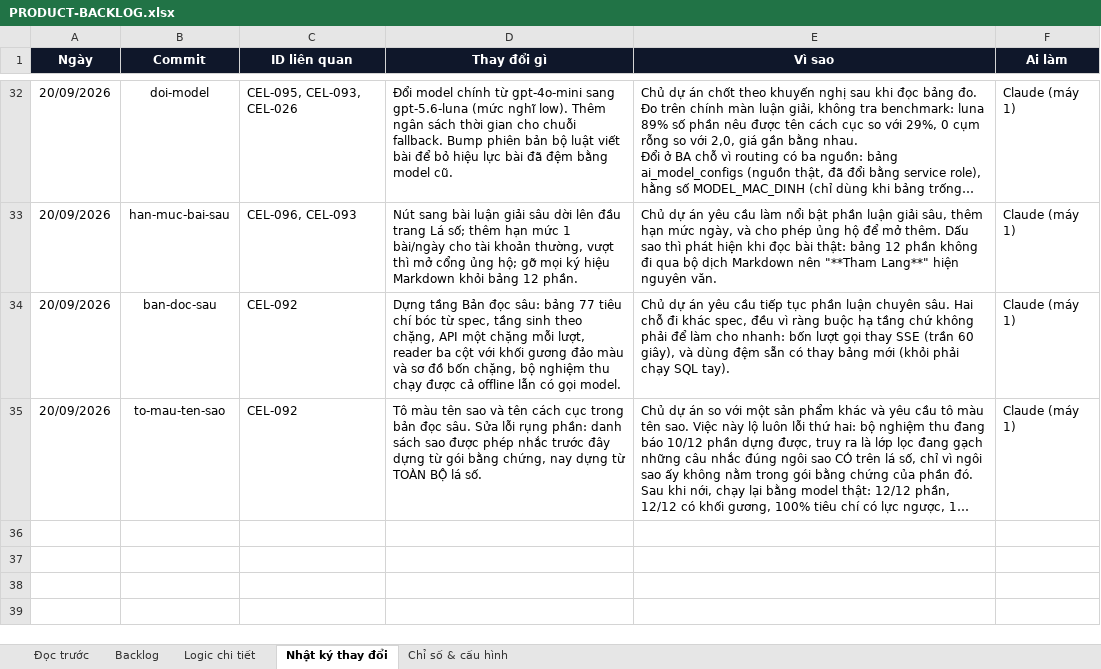
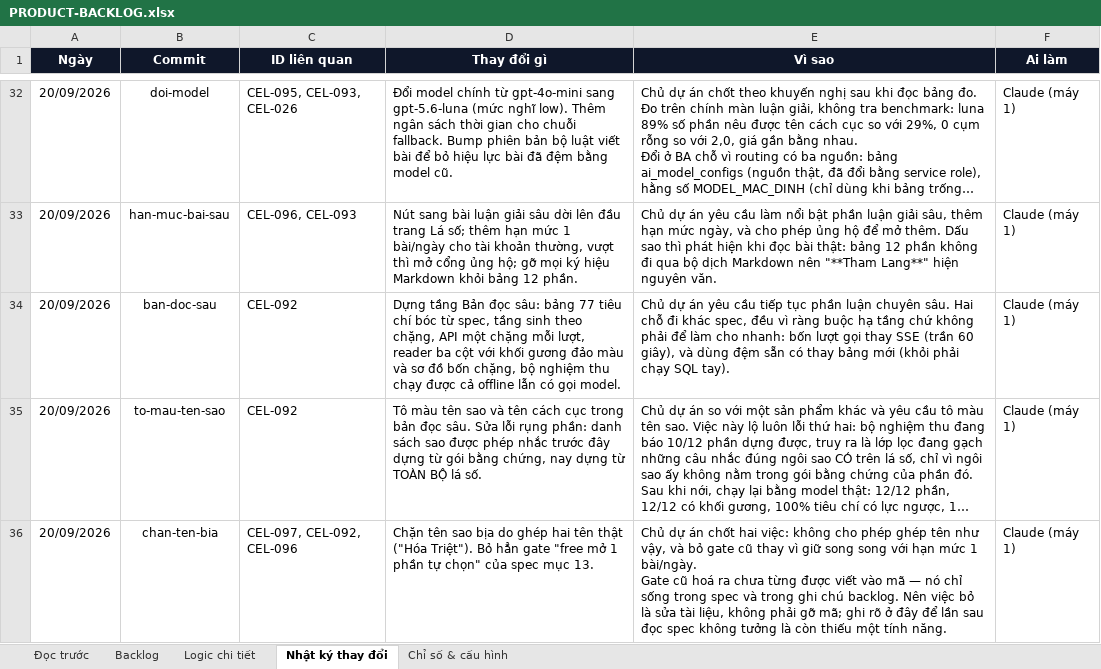
Before and after one commit to Hieuzz05/Celestia-tuvi, an Excel workbook: PRODUCT-BACKLOG.xlsx, sheet Nhật ký thay đổi, drawn as a sheet; only a part is shown, gaps mark what is left out; long unchanged cells end in …; values as stored, in another font and other column widths than the file's, no borders; ↵ is a line break in a cell; the diff names each change by its address in the sheet, - before the commit and + after, or states it on an @@ line.

```diff
--- a/PRODUCT-BACKLOG.xlsx (sheet Nhật ký thay đổi)
+++ b/PRODUCT-BACKLOG.xlsx (sheet Nhật ký thay đổi)
+row 36: 20/09/2026 | chan-ten-bia | CEL-097, CEL-092, CEL-096 | Chặn tên sao bịa do ghép hai tên thật ("Hóa Triệt"). Bỏ hẳn gate "free mở 1 phần tự chọn" của spec mục 13. | Chủ dự án chốt hai việc: không cho phép ghép tên như vậy, và bỏ gate cũ thay vì giữ song song với hạn mức 1 bài/ngày. ↵ Gate cũ hoá ra chưa từng được viết vào mã — nó chỉ sống trong spec và trong ghi chú backlog. Nên việc bỏ là sửa tài liệu, không phải gỡ mã; ghi rõ ở đây để lần sau đọc spec không tưởng là còn thiếu một tính năng. | Claude (máy 1)
```
Also changed, not shown: sheet Backlog, 8 other files.
